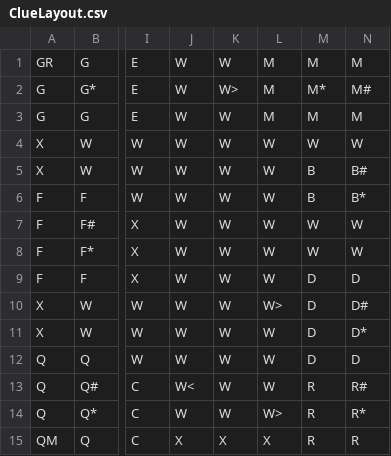
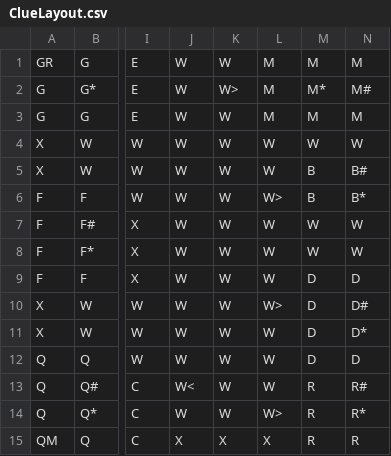
Before and after one commit to wolffcolin/ClueGame, a CSV file: data/ClueLayout.csv, drawn as a sheet; only a part is shown, gaps mark what is left out; the diff names each change by its address in the sheet, - before the commit and + after, or states it on an @@ line.

Commit message:
fixing our layout

```diff
--- a/data/ClueLayout.csv
+++ b/data/ClueLayout.csv
-L6: W
+L6: W>
```
Also changed, not shown: 1 other file.
